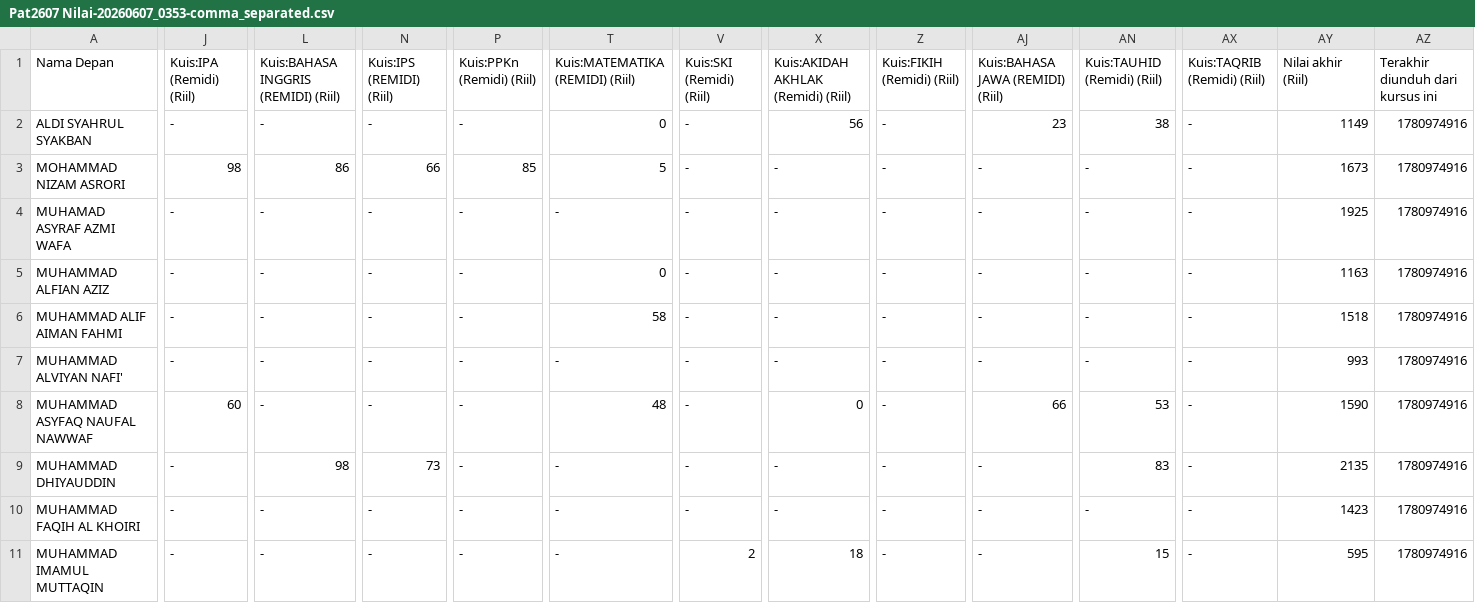
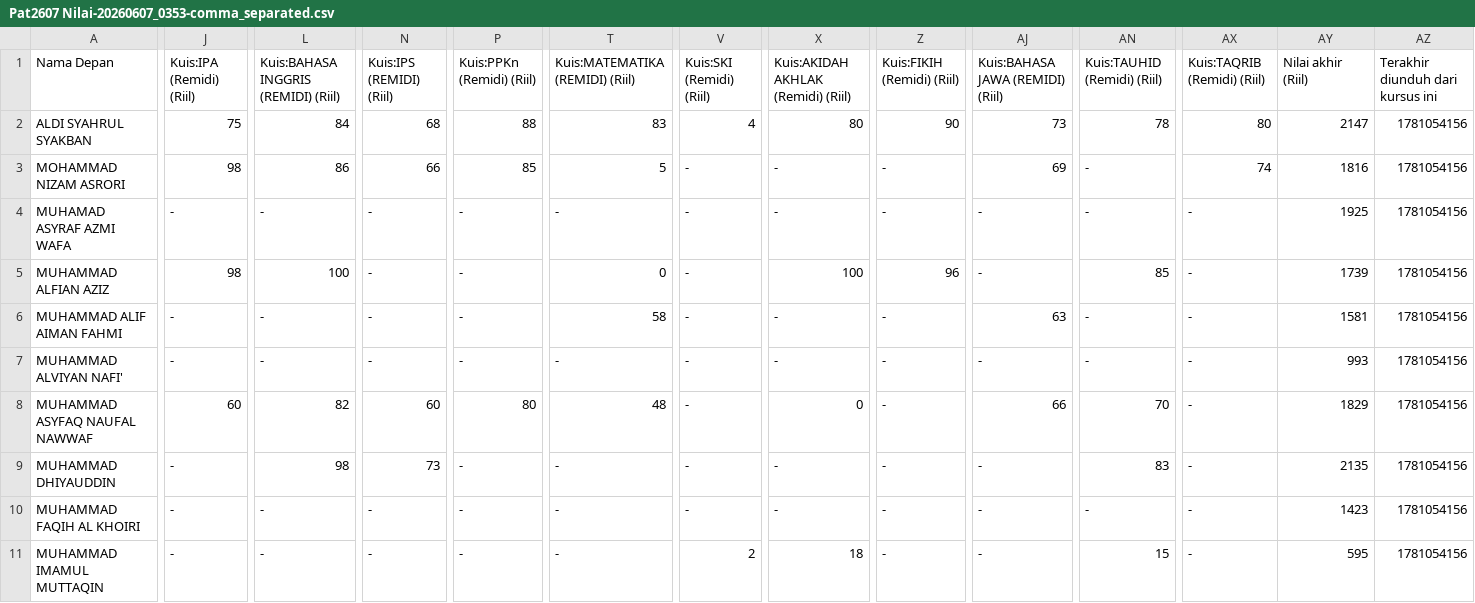
Before and after one commit to FaiqAminuddin/mtsnuitb, a CSV file: Pat2607 Nilai-20260607_0353-comma_separated.csv, drawn as a sheet; only a part is shown, gaps mark what is left out; the diff covers the shown part only; the diff names each change by its address in the sheet, - before the commit and + after, or states it on an @@ line.

Commit message:
Update student scores and details in CSV

```diff
--- a/Pat2607 Nilai-20260607_0353-comma_separated.csv
+++ b/Pat2607 Nilai-20260607_0353-comma_separated.csv
-J2 (Kuis:IPA (Remidi) (Riil)): -
+J2 (Kuis:IPA (Remidi) (Riil)): 75
-L2: -
+L2: 84
-N2 (Kuis:IPS (REMIDI) (Riil)): -
+N2 (Kuis:IPS (REMIDI) (Riil)): 68
-P2 (Kuis:PPKn (Remidi) (Riil)): -
+P2 (Kuis:PPKn (Remidi) (Riil)): 88
-T2 (Kuis:MATEMATIKA (REMIDI) (Riil)): 0
+T2 (Kuis:MATEMATIKA (REMIDI) (Riil)): 83
-V2 (Kuis:SKI (Remidi) (Riil)): -
+V2 (Kuis:SKI (Remidi) (Riil)): 4
-X2: 56
+X2: 80
-Z2 (Kuis:FIKIH (Remidi) (Riil)): -
+Z2 (Kuis:FIKIH (Remidi) (Riil)): 90
-AJ2 (Kuis:BAHASA JAWA (REMIDI) (Riil)): 23
+AJ2 (Kuis:BAHASA JAWA (REMIDI) (Riil)): 73
-AN2 (Kuis:TAUHID (Remidi) (Riil)): 38
+AN2 (Kuis:TAUHID (Remidi) (Riil)): 78
-AX2 (Kuis:TAQRIB (Remidi) (Riil)): -
+AX2 (Kuis:TAQRIB (Remidi) (Riil)): 80
-AY2 (Nilai akhir (Riil)): 1149
+AY2 (Nilai akhir (Riil)): 2147
-AZ2:AZ11 (Terakhir diunduh dari kursus ini): 1780974916
+AZ2:AZ11 (Terakhir diunduh dari kursus ini): 1781054156
-AJ3 (Kuis:BAHASA JAWA (REMIDI) (Riil)): -
+AJ3 (Kuis:BAHASA JAWA (REMIDI) (Riil)): 69
-AX3 (Kuis:TAQRIB (Remidi) (Riil)): -
+AX3 (Kuis:TAQRIB (Remidi) (Riil)): 74
-AY3 (Nilai akhir (Riil)): 1673
+AY3 (Nilai akhir (Riil)): 1816
-J5 (Kuis:IPA (Remidi) (Riil)): -
+J5 (Kuis:IPA (Remidi) (Riil)): 98
-L5: -
+L5: 100
-X5: -
+X5: 100
-Z5 (Kuis:FIKIH (Remidi) (Riil)): -
+Z5 (Kuis:FIKIH (Remidi) (Riil)): 96
-AN5 (Kuis:TAUHID (Remidi) (Riil)): -
+AN5 (Kuis:TAUHID (Remidi) (Riil)): 85
-AY5 (Nilai akhir (Riil)): 1163
+AY5 (Nilai akhir (Riil)): 1739
-AJ6 (Kuis:BAHASA JAWA (REMIDI) (Riil)): -
+AJ6 (Kuis:BAHASA JAWA (REMIDI) (Riil)): 63
-AY6 (Nilai akhir (Riil)): 1518
+AY6 (Nilai akhir (Riil)): 1581
-L8: -
+L8: 82
-N8 (Kuis:IPS (REMIDI) (Riil)): -
+N8 (Kuis:IPS (REMIDI) (Riil)): 60
-P8 (Kuis:PPKn (Remidi) (Riil)): -
+P8 (Kuis:PPKn (Remidi) (Riil)): 80
-AN8 (Kuis:TAUHID (Remidi) (Riil)): 53
+AN8 (Kuis:TAUHID (Remidi) (Riil)): 70
-AY8 (Nilai akhir (Riil)): 1590
+AY8 (Nilai akhir (Riil)): 1829
```
Also changed, not shown: 51 edited cells elsewhere in this file.
